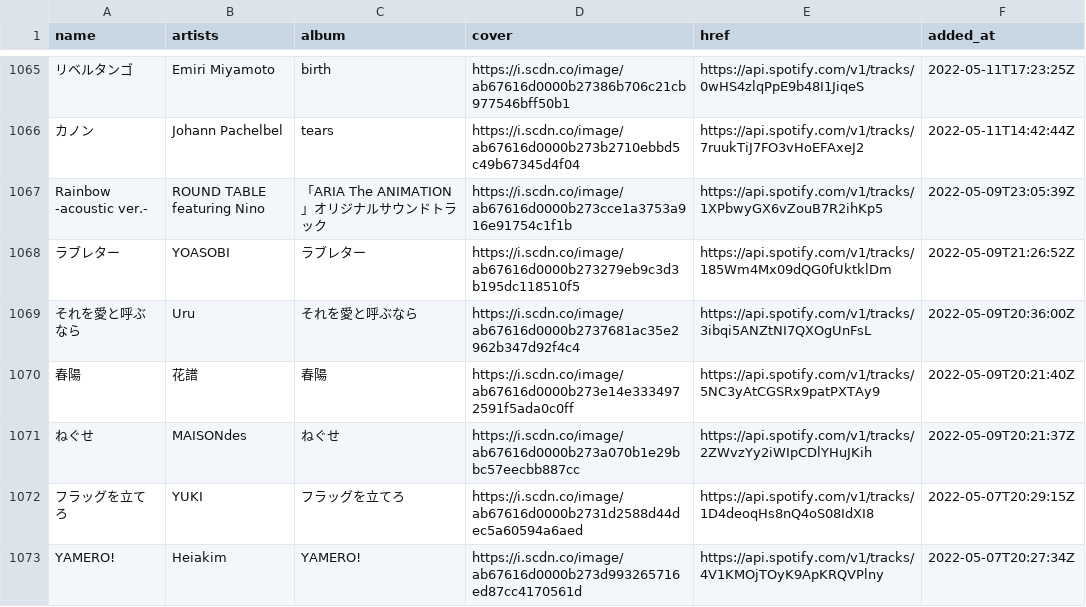
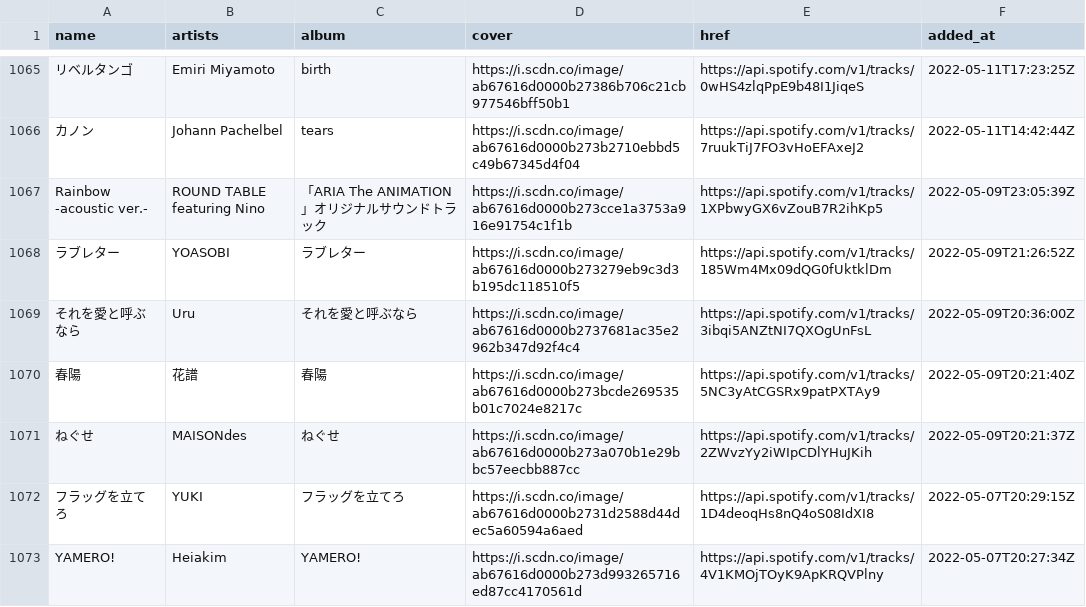
Before and after one commit to nyok/MySpotifyLikedSongs, a TSV file: LikedSongs/LikedSongs.tsv, drawn as a sheet; only a part is shown, gaps mark what is left out.

Commit message:
New songs (Automatic update)

```diff
--- a/LikedSongs/LikedSongs.tsv
+++ b/LikedSongs/LikedSongs.tsv
@@ -1069,3 +1069,3 @@ Rainbow -acoustic ver.-	ROUND TABLE featuring Nino	「ARIA The ANIMATION」オ
 それを愛と呼ぶなら	Uru	それを愛と呼ぶなら	https://i.scdn.co/image/ab67616d0000b2737681ac35e2962b347d92f4c4	https://api.spotify.com/v1/tracks/3ibqi5ANZtNI7QXOgUnFsL	2022-05-09T20:36:00Z
-春陽	花譜	春陽	https://i.scdn.co/image/ab67616d0000b273e14e3334972591f5ada0c0ff	https://api.spotify.com/v1/tracks/5NC3yAtCGSRx9patPXTAy9	2022-05-09T20:21:40Z
+春陽	花譜	春陽	https://i.scdn.co/image/ab67616d0000b273bcde269535b01c7024e8217c	https://api.spotify.com/v1/tracks/5NC3yAtCGSRx9patPXTAy9	2022-05-09T20:21:40Z
 ねぐせ	MAISONdes	ねぐせ	https://i.scdn.co/image/ab67616d0000b273a070b1e29bbc57eecbb887cc	https://api.spotify.com/v1/tracks/2ZWvzYy2iWIpCDlYHuJKih	2022-05-09T20:21:37Z
```
